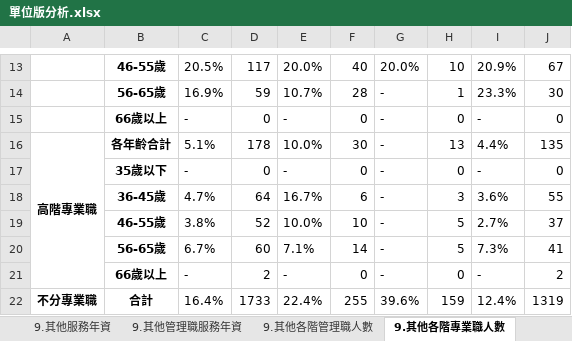
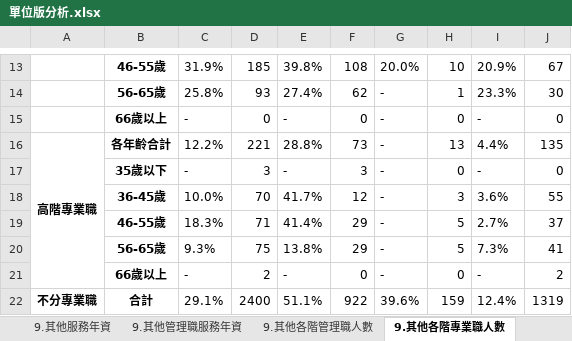
Before and after one commit to stu00608/PartTime_PythonAnalysis, an Excel workbook: group/outputs/單位版分析.xlsx, sheet 9.其他各階專業職人數, drawn as a sheet; only a part is shown, gaps mark what is left out; values as stored, in another font and other column widths than the file's, no borders; the diff covers the shown part only; the diff names each change by its address in the sheet, - before the commit and + after, or states it on an @@ line.

```diff
--- a/group/outputs/單位版分析.xlsx (sheet 9.其他各階專業職人數)
+++ b/group/outputs/單位版分析.xlsx (sheet 9.其他各階專業職人數)
-C13: 20.5%
+C13: 31.9%
-D13: 117
+D13: 185
-E13: 20.0%
+E13: 39.8%
-F13: 40
+F13: 108
-C14: 16.9%
+C14: 25.8%
-D14: 59
+D14: 93
-E14: 10.7%
+E14: 27.4%
-F14: 28
+F14: 62
-C16: 5.1%
+C16: 12.2%
-D16: 178
+D16: 221
-E16: 10.0%
+E16: 28.8%
-F16: 30
+F16: 73
-D17: 0
+D17: 3
-F17: 0
+F17: 3
-C18: 4.7%
+C18: 10.0%
-D18: 64
+D18: 70
-E18: 16.7%
+E18: 41.7%
-F18: 6
+F18: 12
-C19: 3.8%
+C19: 18.3%
-D19: 52
+D19: 71
-E19: 10.0%
+E19: 41.4%
-F19: 10
+F19: 29
-C20: 6.7%
+C20: 9.3%
-D20: 60
+D20: 75
-E20: 7.1%
+E20: 13.8%
-F20: 14
+F20: 29
-C22: 16.4%
+C22: 29.1%
-D22: 1733
+D22: 2400
-E22: 22.4%
+E22: 51.1%
-F22: 255
+F22: 922
```
Also changed, not shown: 32 edited cells elsewhere in this sheet, sheet 5.化工材料各階專業職人數, sheet 6.生技醫工各階專業職人數, sheet 5.化工材料各階管理職人數, sheet 9.其他各階管理職人數, sheet 總人數分析, sheet 1.土木營建各階管理職人數, 29 more sheets, 6 other files.
